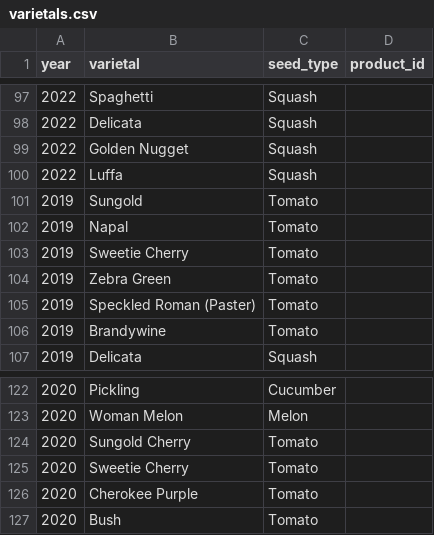
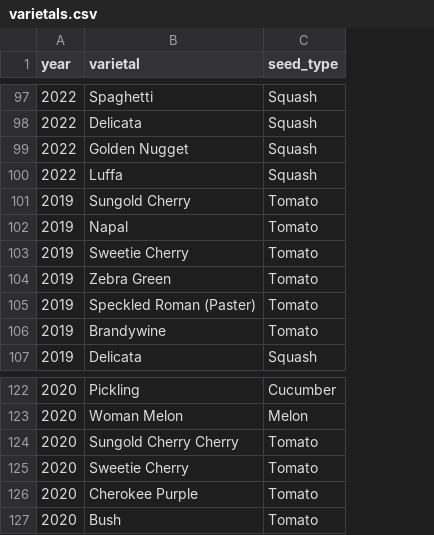
Before and after one commit to lydiamudd/gardening-gals-website, a CSV file: varietals.csv, drawn as a sheet; only a part is shown, gaps mark what is left out; the diff covers the shown part only; the diff names each change by its address in the sheet, - before the commit and + after, or states it on an @@ line.

Commit message:
editing varietals data and bolding subtitles

```diff
--- a/varietals.csv
+++ b/varietals.csv
-column D (product_id), empty
-B101 (varietal): Sungold
+B101 (varietal): Sungold Cherry
-B124 (varietal): Sungold Cherry
+B124 (varietal): Sungold Cherry Cherry
```
Also changed, not shown: 10 edited cells elsewhere in this file, planting_data.csv, 12 other files.
